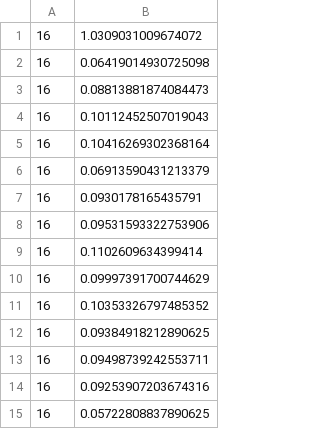
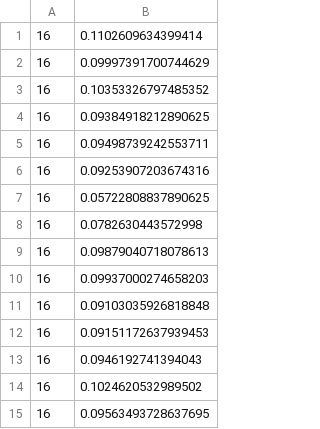
Before and after one commit to AndresDChB/HiWi, a CSV file: floodlight/results/with_traffic/2G/classification_latency.csv, drawn as a sheet; only a part is shown; the shorter side is filled out with more unchanged rows.

```diff
--- a/floodlight/results/with_traffic/2G/classification_latency.csv
+++ b/floodlight/results/with_traffic/2G/classification_latency.csv
@@ -1,9 +1 @@
-16,1.0309031009674072
-16,0.06419014930725098
-16,0.08813881874084473
-16,0.10112452507019043
-16,0.10416269302368164
-16,0.06913590431213379
-16,0.0930178165435791
-16,0.09531593322753906
 16,0.1102609634399414
```
Also changed, not shown: floodlight/results/with_traffic/3G/classification_latency.csv, floodlight/results/with_traffic/5G/classification_latency.csv, 49 other files.
